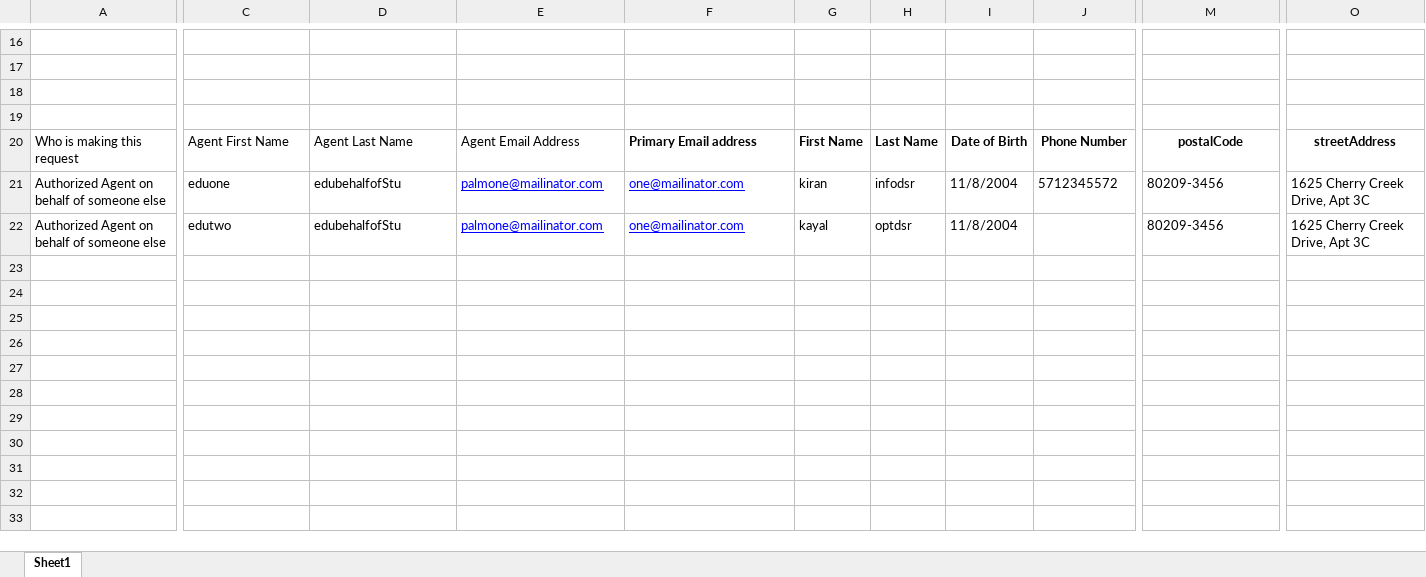
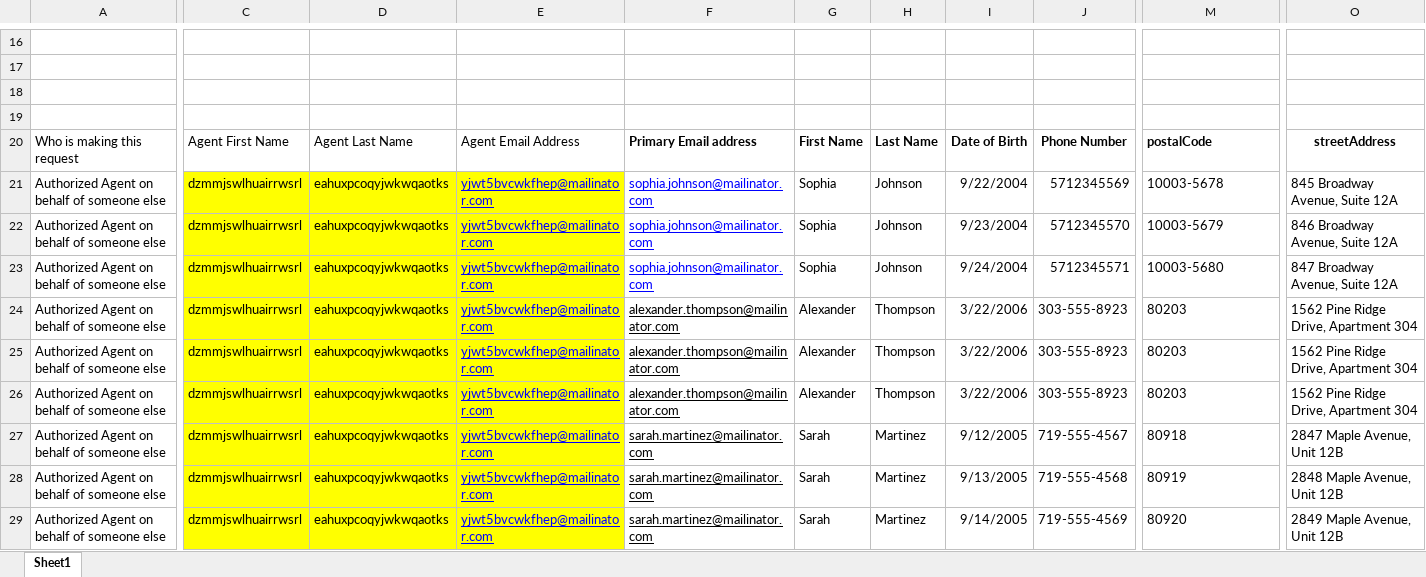
Before and after one commit to rohinigunalan/MyRepo, an Excel workbook: Newfolder/dsr/data/Domestic_Educatoronbehalfofstudent_form_data.xlsx, sheet Sheet1, drawn as a sheet; only a part is shown, gaps mark what is left out; values as stored, in another font and other column widths than the file's, no borders; addresses are those after the commit; rows hold the shown columns only; the diff covers the shown part only; the diff names each change by its address in the sheet, - before the commit and + after, or states it on an @@ line.

```diff
--- a/Newfolder/dsr/data/Domestic_Educatoronbehalfofstudent_form_data.xlsx (sheet Sheet1)
+++ b/Newfolder/dsr/data/Domestic_Educatoronbehalfofstudent_form_data.xlsx (sheet Sheet1)
-M20 alignment: center
+M20 alignment: left
+row 21: Authorized Agent on behalf of someone else | dzmmjswlhuairrwsrl | eahuxpcoqyjwkwqaotks | yjwt5bvcwkfhep@mailinator.com | sophia.johnson@mailinator.com | Sophia | Johnson | 9/22/2004 | 5712345569 | 10003-5678 | 845 Broadway Avenue, Suite 12A
+row 22: Authorized Agent on behalf of someone else | dzmmjswlhuairrwsrl | eahuxpcoqyjwkwqaotks | yjwt5bvcwkfhep@mailinator.com | sophia.johnson@mailinator.com | Sophia | Johnson | 9/23/2004 | 5712345570 | 10003-5679 | 846 Broadway Avenue, Suite 12A
+row 23: Authorized Agent on behalf of someone else | dzmmjswlhuairrwsrl | eahuxpcoqyjwkwqaotks | yjwt5bvcwkfhep@mailinator.com | sophia.johnson@mailinator.com | Sophia | Johnson | 9/24/2004 | 5712345571 | 10003-5680 | 847 Broadway Avenue, Suite 12A
+row 24: Authorized Agent on behalf of someone else | dzmmjswlhuairrwsrl | eahuxpcoqyjwkwqaotks | yjwt5bvcwkfhep@mailinator.com | alexander.thompson@mailinator.com | Alexander | Thompson | 3/22/2006 | 303-555-8923 | 80203 | 1562 Pine Ridge Drive, Apartment 304
-C25: eduone
+C25: dzmmjswlhuairrwsrl
-C25:E26 fill: none
+C25:E26 fill: #FFFF00
-D25:D26: edubehalfofStu
+D25:D26: eahuxpcoqyjwkwqaotks
-E25:E26: palmone@mailinator.com
+E25:E26: yjwt5bvcwkfhep@mailinator.com
-F25:F26: one@mailinator.com
+F25:F26: alexander.thompson@mailinator.com
-F25:F26 text colour: #0000FF
+F25:F26 text colour: black
-G25: kiran
+G25: Alexander
-H25: infodsr
+H25: Thompson
-I25:I26: 11/8/2004
+I25:I26: 3/22/2006
-J25: 5712345572
+J25: 303-555-8923
-M25:M26: 80209-3456
+M25:M26: 80203
-O25:O26: 1625 Cherry Creek Drive, Apt 3C
+O25:O26: 1562 Pine Ridge Drive, Apartment 304
-C26: edutwo
+C26: dzmmjswlhuairrwsrl
-G26: kayal
+G26: Alexander
-H26: optdsr
+H26: Thompson
-J26: (empty)
+J26: 303-555-8923
+row 27: Authorized Agent on behalf of someone else | dzmmjswlhuairrwsrl | eahuxpcoqyjwkwqaotks | yjwt5bvcwkfhep@mailinator.com | sarah.martinez@mailinator.com | Sarah | Martinez | 9/12/2005 | 719-555-4567 | 80918 | 2847 Maple Avenue, Unit 12B
+row 28: Authorized Agent on behalf of someone else | dzmmjswlhuairrwsrl | eahuxpcoqyjwkwqaotks | yjwt5bvcwkfhep@mailinator.com | sarah.martinez@mailinator.com | Sarah | Martinez | 9/13/2005 | 719-555-4568 | 80919 | 2848 Maple Avenue, Unit 12B
+row 29: Authorized Agent on behalf of someone else | dzmmjswlhuairrwsrl | eahuxpcoqyjwkwqaotks | yjwt5bvcwkfhep@mailinator.com | sarah.martinez@mailinator.com | Sarah | Martinez | 9/14/2005 | 719-555-4569 | 80920 | 2849 Maple Avenue, Unit 12B
```
Also changed, not shown: 5 edited cells elsewhere in this sheet, Newfolder/dsr/data/Domestic_Parent_form_data.xlsx, 9 other files.
